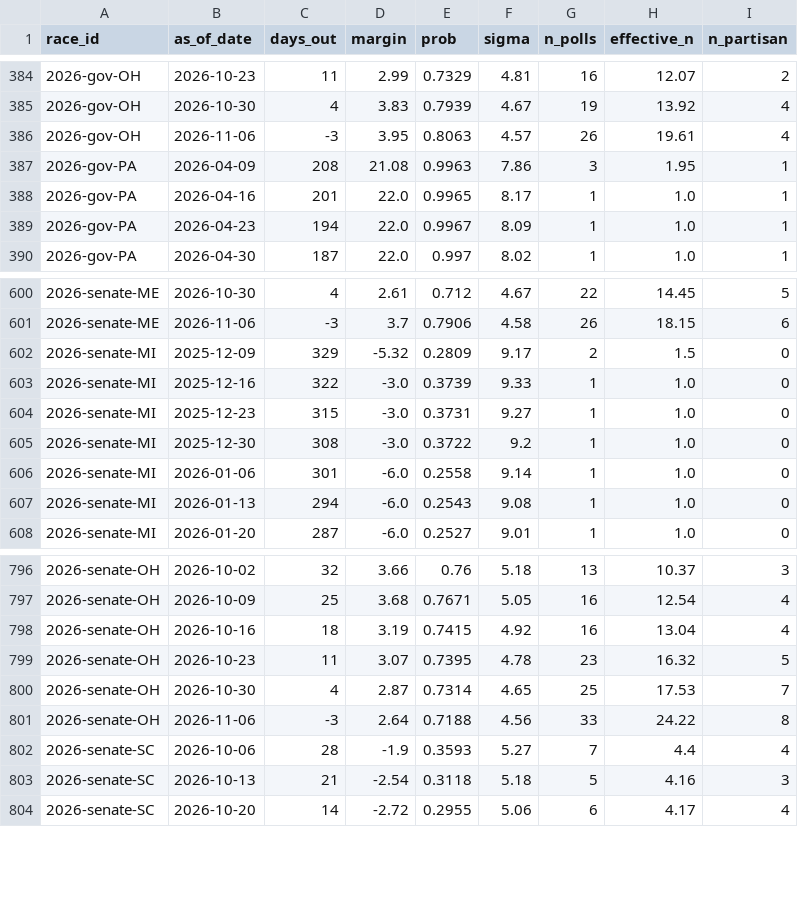
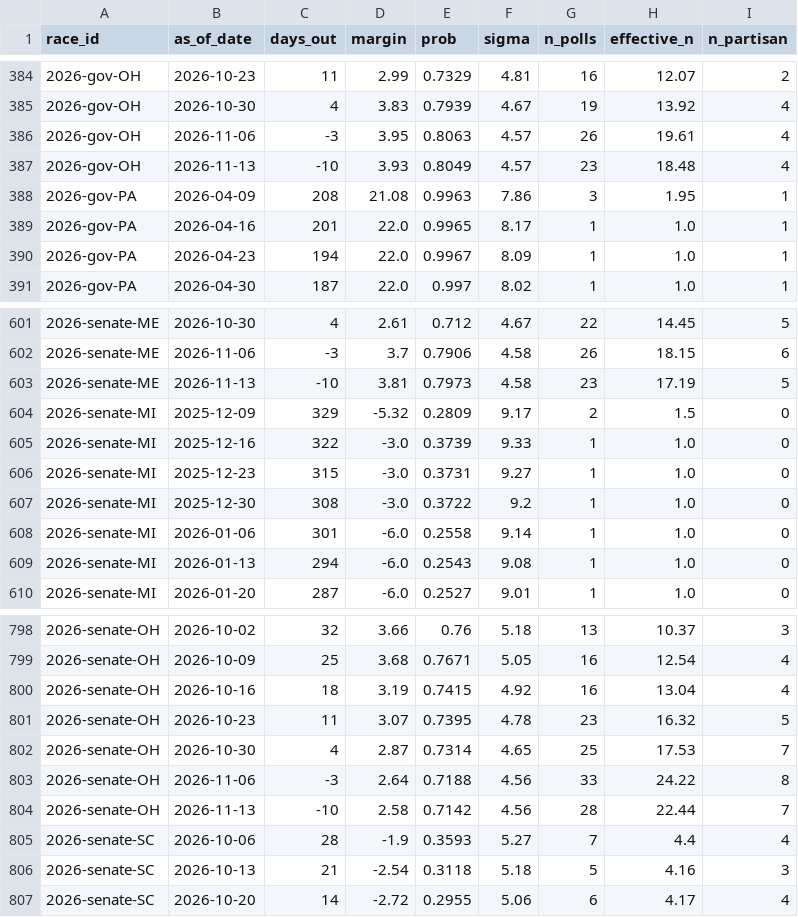
Before and after one commit to cohens714/oddsvspolls, a CSV file: data/poll_history.csv, drawn as a sheet; only a part is shown, gaps mark what is left out.

```diff
--- a/data/poll_history.csv
+++ b/data/poll_history.csv
@@ -386,2 +386,3 @@ race_id,as_of_date,days_out,margin,prob,sigma,n_polls,effective_n,n_partisan
 2026-gov-OH,2026-11-06,-3,3.95,0.8063,4.57,26,19.61,4
+2026-gov-OH,2026-11-13,-10,3.93,0.8049,4.57,23,18.48,4
 2026-gov-PA,2026-04-09,208,21.08,0.9963,7.86,3,1.95,1
@@ -601,2 +602,3 @@ race_id,as_of_date,days_out,margin,prob,sigma,n_polls,effective_n,n_partisan
 2026-senate-ME,2026-11-06,-3,3.7,0.7906,4.58,26,18.15,6
+2026-senate-ME,2026-11-13,-10,3.81,0.7973,4.58,23,17.19,5
 2026-senate-MI,2025-12-09,329,-5.32,0.2809,9.17,2,1.5,0
@@ -801,2 +803,3 @@ race_id,as_of_date,days_out,margin,prob,sigma,n_polls,effective_n,n_partisan
 2026-senate-OH,2026-11-06,-3,2.64,0.7188,4.56,33,24.22,8
+2026-senate-OH,2026-11-13,-10,2.58,0.7142,4.56,28,22.44,7
 2026-senate-SC,2026-10-06,28,-1.9,0.3593,5.27,7,4.4,4
```
Also changed, not shown: data/poll_averages.csv, data/poll_probabilities.csv, 3 other files.
